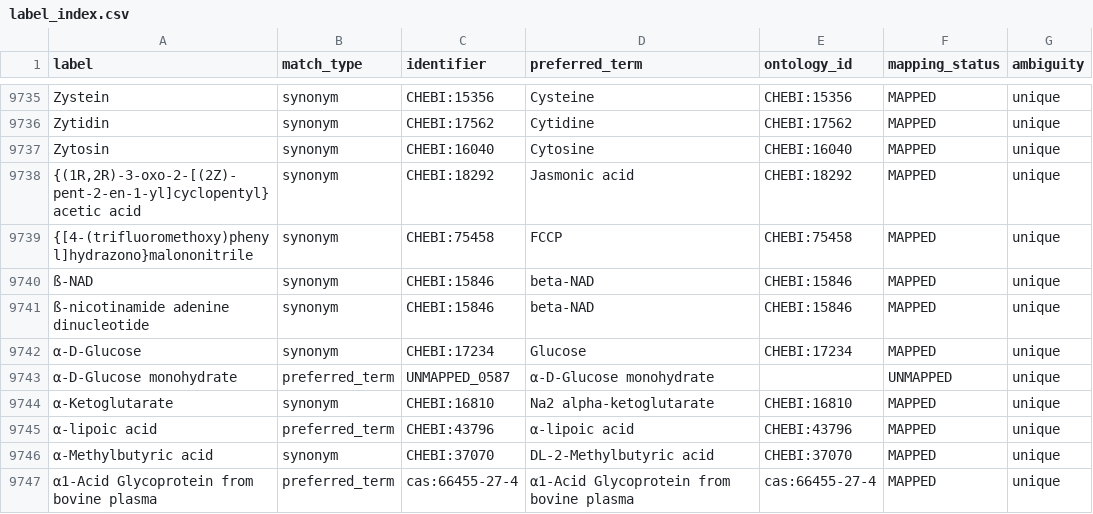
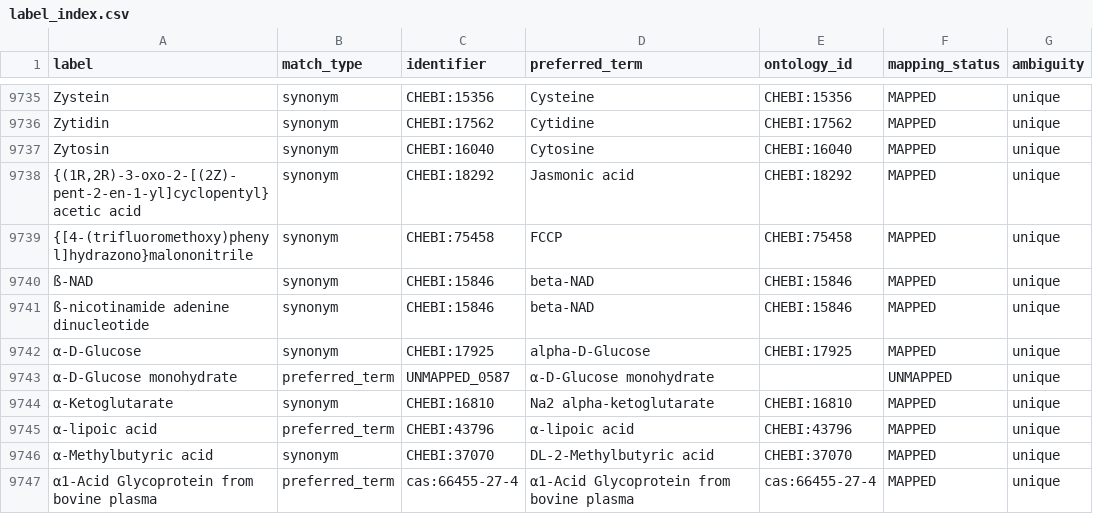
Before and after one commit to CultureBotAI/MediaIngredientMech, a CSV file: docs/data/label_index.csv, drawn as a sheet; only a part is shown, gaps mark what is left out.

Commit message:
Move alpha-D-Glucose synonym to anomer record
Fixes #518

```diff
--- a/docs/data/label_index.csv
+++ b/docs/data/label_index.csv
@@ -9741,3 +9741,3 @@ Zytosin,synonym,CHEBI:16040,Cytosine,CHEBI:16040,MAPPED,unique
 ß-nicotinamide adenine dinucleotide,synonym,CHEBI:15846,beta-NAD,CHEBI:15846,MAPPED,unique
-α-D-Glucose,synonym,CHEBI:17234,Glucose,CHEBI:17234,MAPPED,unique
+α-D-Glucose,synonym,CHEBI:17925,alpha-D-Glucose,CHEBI:17925,MAPPED,unique
 α-D-Glucose monohydrate,preferred_term,UNMAPPED_0587,α-D-Glucose monohydrate,,UNMAPPED,unique
```
Also changed, not shown: docs/data/all_ingredients.csv, docs/data/mapped_ingredients.csv, 11 other files.
